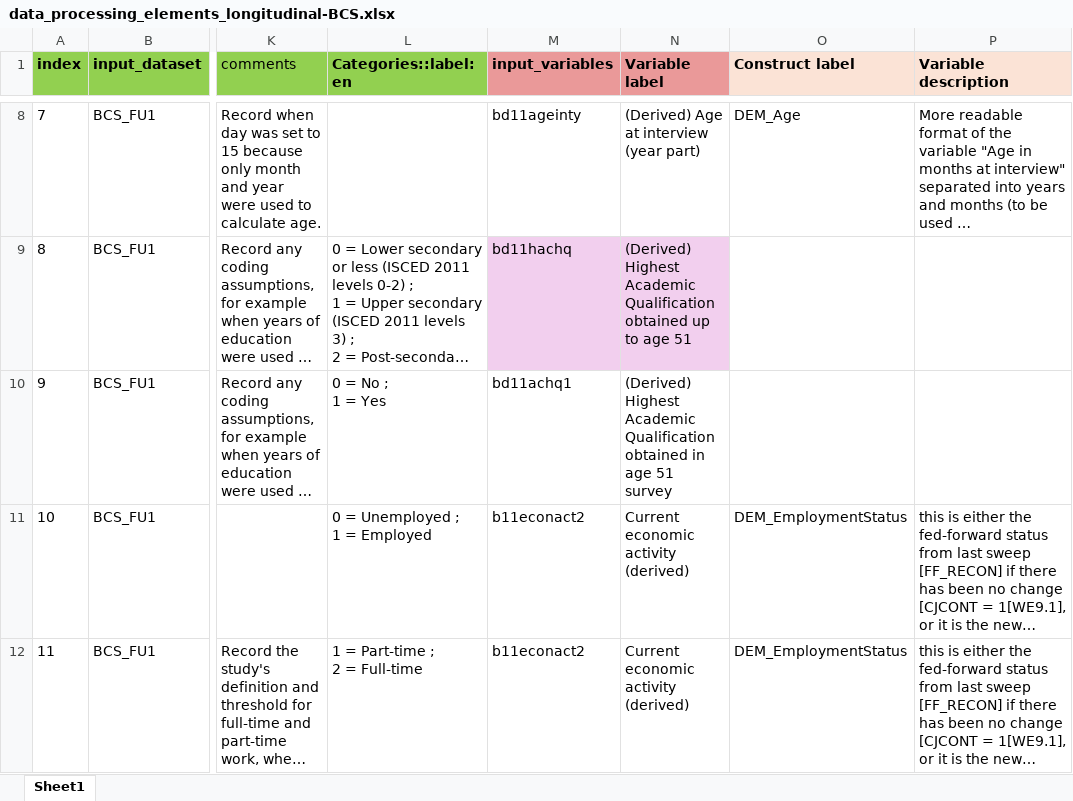
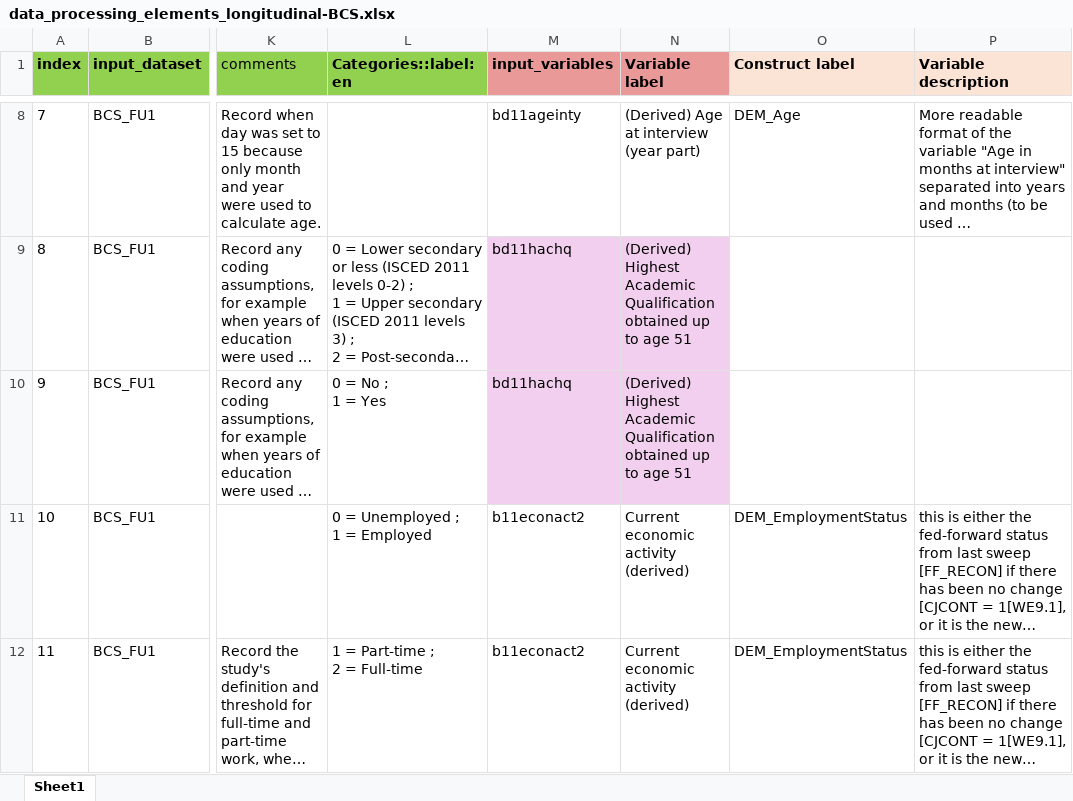
Before and after one commit to maelstrom-research/harmonization_ProPASS, an Excel workbook: longitudinal/data_processing_elements_longitudinal-BCS.xlsx, sheet Sheet1, drawn as a sheet; only a part is shown, gaps mark what is left out; long unchanged cells end in …; values as stored, in another font and other column widths than the file's, no borders; the diff names each change by its address in the sheet, - before the commit and + after, or states it on an @@ line.

Commit message:
Fix sdc_education_secondary input variable

```diff
--- a/longitudinal/data_processing_elements_longitudinal-BCS.xlsx (sheet Sheet1)
+++ b/longitudinal/data_processing_elements_longitudinal-BCS.xlsx (sheet Sheet1)
-M10 (input_variables): bd11achq1
+M10 (input_variables): bd11hachq
-M10:N10 fill: none
+M10:N10 fill: #F2CFEE
-N10 (Variable label): …Qualification obtained in age 51 survey
+N10 (Variable label): …Qualification obtained up to age 51
```
